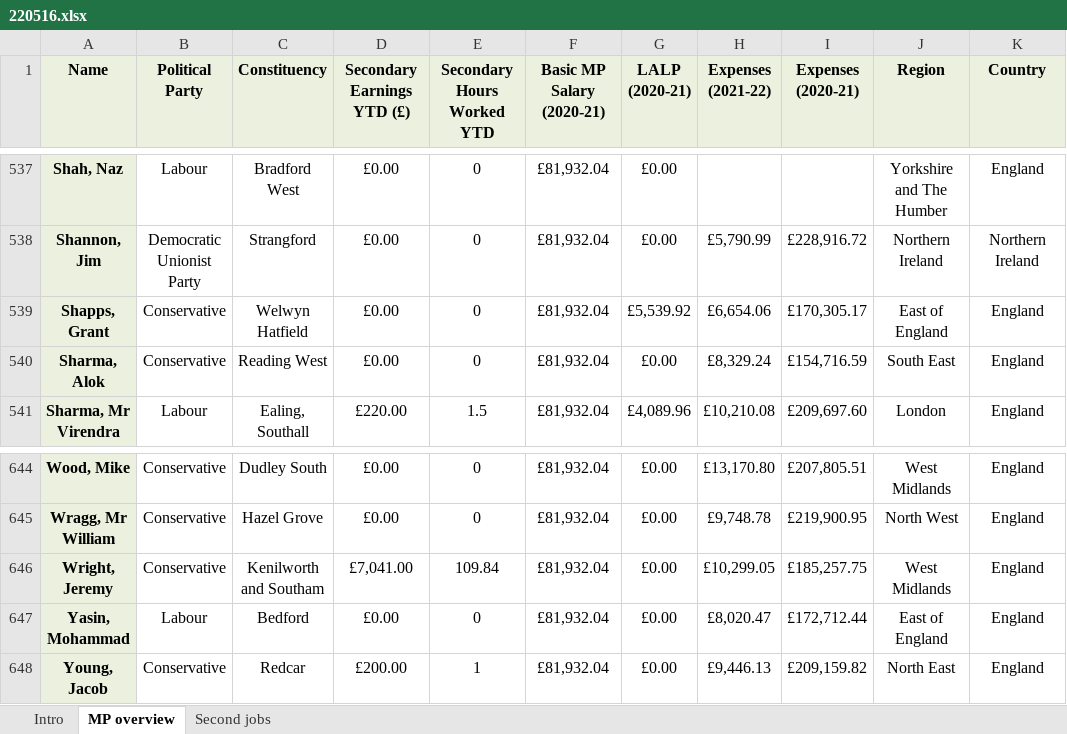
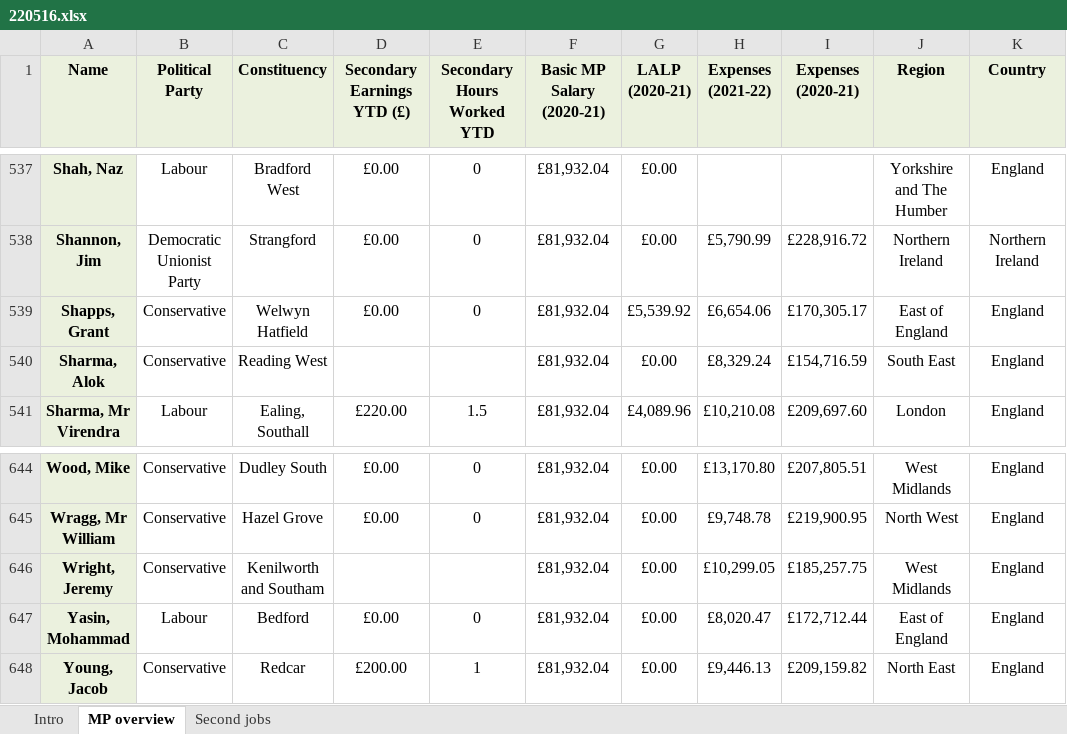
Before and after one commit to messiosa/mp_second_jobs, an Excel workbook: excel/220516.xlsx, sheet MP overview, drawn as a sheet; only a part is shown, gaps mark what is left out; values as stored, in another font and other column widths than the file's, no borders; the diff names each change by its address in the sheet, - before the commit and + after, or states it on an @@ line.

```diff
--- a/excel/220516.xlsx (sheet MP overview)
+++ b/excel/220516.xlsx (sheet MP overview)
-D540 (Secondary Earnings YTD (£)): £0.00
+D540 (Secondary Earnings YTD (£)): (empty)
-E540 (Secondary Hours Worked YTD): 0
+E540 (Secondary Hours Worked YTD): (empty)
-D646 (Secondary Earnings YTD (£)): £7,041.00
+D646 (Secondary Earnings YTD (£)): (empty)
-E646 (Secondary Hours Worked YTD): 109.84
+E646 (Secondary Hours Worked YTD): (empty)
```
Also changed, not shown: sheet Second jobs, sheet Intro, excel/220503.xlsx, 4 other files.
